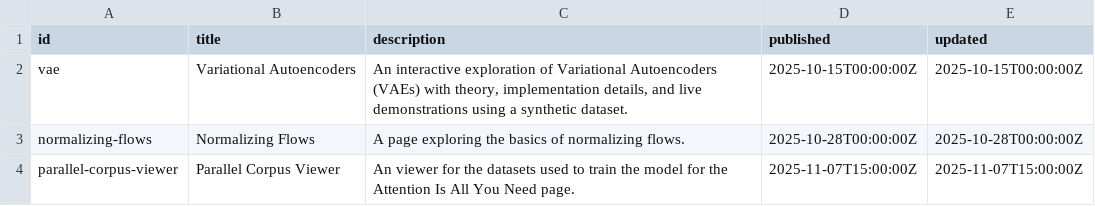
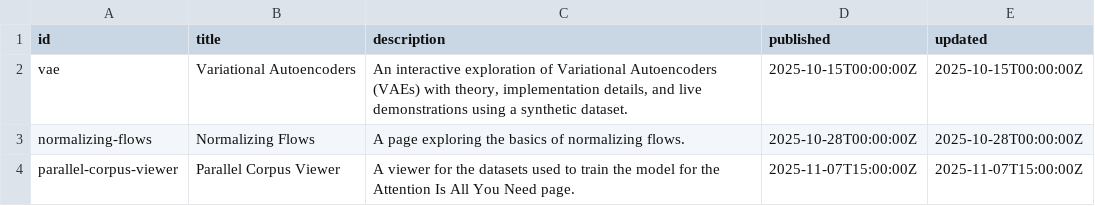
Before and after one commit to mariogemoll/mariogemoll.com, a TSV file: content/content.tsv, drawn as a sheet.

Commit message:
Fix typo

```diff
--- a/content/content.tsv
+++ b/content/content.tsv
@@ -3,2 +3,2 @@ vae	Variational Autoencoders	An interactive exploration of Variational Autoencod
 normalizing-flows	Normalizing Flows	A page exploring the basics of normalizing flows.	2025-10-28T00:00:00Z	2025-10-28T00:00:00Z
-parallel-corpus-viewer	Parallel Corpus Viewer	An viewer for the datasets used to train the model for the Attention Is All You Need page.	2025-11-07T15:00:00Z	2025-11-07T15:00:00Z
+parallel-corpus-viewer	Parallel Corpus Viewer	A viewer for the datasets used to train the model for the Attention Is All You Need page.	2025-11-07T15:00:00Z	2025-11-07T15:00:00Z
```
